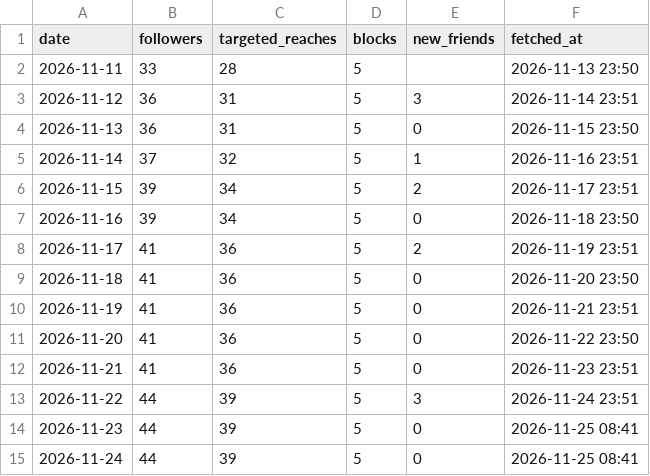
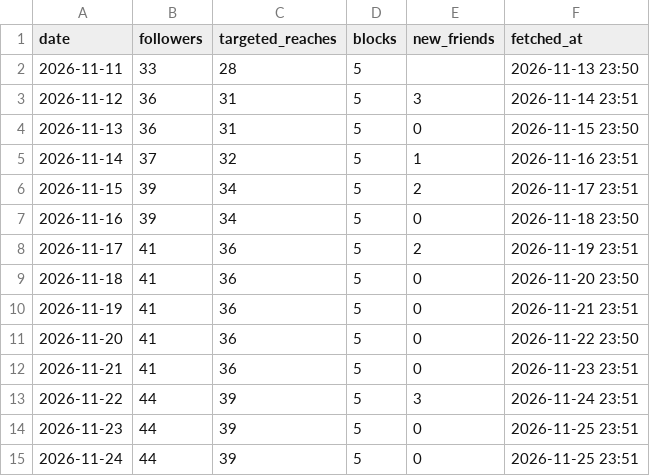
Before and after one commit to kiichi4268/-ai_employees-, a CSV file: data/insights/line_daily.csv, drawn as a sheet.

```diff
--- a/data/insights/line_daily.csv
+++ b/data/insights/line_daily.csv
@@ -13,3 +13,3 @@ date,followers,targeted_reaches,blocks,new_friends,fetched_at
 2026-11-22,44,39,5,3,2026-11-24 23:51
-2026-11-23,44,39,5,0,2026-11-25 08:41
-2026-11-24,44,39,5,0,2026-11-25 08:41
+2026-11-23,44,39,5,0,2026-11-25 23:51
+2026-11-24,44,39,5,0,2026-11-25 23:51
```
Also changed, not shown: data/insights/account_daily.csv, data/insights/media.csv.
